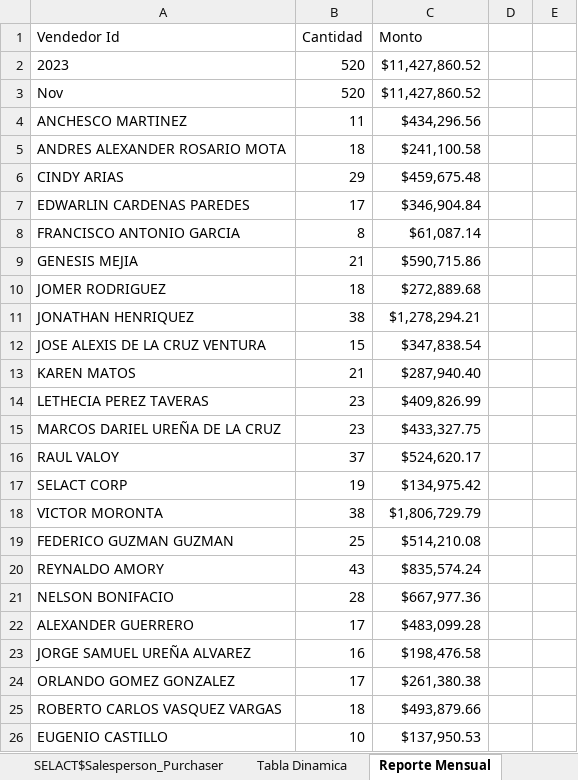
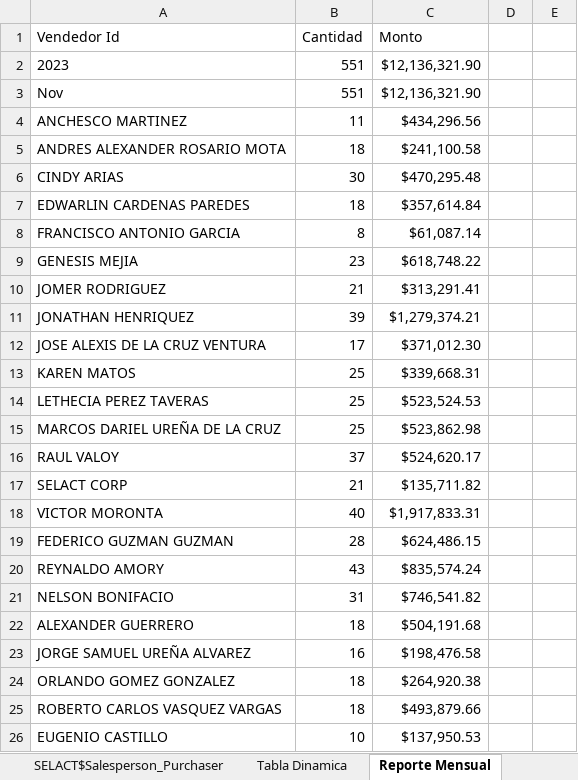
Before and after one commit to CodeDrTech/DevelopPython, an Excel workbook: Ventas Selact/ventas.xlsx, sheet Reporte Mensual, drawn as a sheet; only a part is shown; values as stored, in another font and other column widths than the file's, no borders; charts and pictures not drawn; the diff covers the shown part only; the diff names each change by its address in the sheet, - before the commit and + after, or states it on an @@ line.

```diff
--- a/Ventas Selact/ventas.xlsx (sheet Reporte Mensual)
+++ b/Ventas Selact/ventas.xlsx (sheet Reporte Mensual)
-B2:B3 (Cantidad): 520
+B2:B3 (Cantidad): 551
-C2:C3 (Monto): $11,427,860.52
+C2:C3 (Monto): $12,136,321.90
-B6 (Cantidad): 29
+B6 (Cantidad): 30
-C6 (Monto): $459,675.48
+C6 (Monto): $470,295.48
-B7 (Cantidad): 17
+B7 (Cantidad): 18
-C7 (Monto): $346,904.84
+C7 (Monto): $357,614.84
-B9 (Cantidad): 21
+B9 (Cantidad): 23
-C9 (Monto): $590,715.86
+C9 (Monto): $618,748.22
-B10 (Cantidad): 18
+B10 (Cantidad): 21
-C10 (Monto): $272,889.68
+C10 (Monto): $313,291.41
-B11 (Cantidad): 38
+B11 (Cantidad): 39
-C11 (Monto): $1,278,294.21
+C11 (Monto): $1,279,374.21
-B12 (Cantidad): 15
+B12 (Cantidad): 17
-C12 (Monto): $347,838.54
+C12 (Monto): $371,012.30
-B13 (Cantidad): 21
+B13 (Cantidad): 25
-C13 (Monto): $287,940.40
+C13 (Monto): $339,668.31
-B14:B15 (Cantidad): 23
+B14:B15 (Cantidad): 25
-C14 (Monto): $409,826.99
+C14 (Monto): $523,524.53
-C15 (Monto): $433,327.75
+C15 (Monto): $523,862.98
-B17 (Cantidad): 19
+B17 (Cantidad): 21
-C17 (Monto): $134,975.42
+C17 (Monto): $135,711.82
-B18 (Cantidad): 38
+B18 (Cantidad): 40
-C18 (Monto): $1,806,729.79
+C18 (Monto): $1,917,833.31
-B19 (Cantidad): 25
+B19 (Cantidad): 28
-C19 (Monto): $514,210.08
+C19 (Monto): $624,486.15
-B21 (Cantidad): 28
+B21 (Cantidad): 31
-C21 (Monto): $667,977.36
+C21 (Monto): $746,541.82
-B22 (Cantidad): 17
+B22 (Cantidad): 18
-C22 (Monto): $483,099.28
+C22 (Monto): $504,191.68
-B24 (Cantidad): 17
+B24 (Cantidad): 18
-C24 (Monto): $261,380.38
+C24 (Monto): $264,920.38
```
Also changed, not shown: 5 edited cells elsewhere in this sheet, sheet SELACT$Sales Invoice Line, sheet SELACT$Sales Invoice Header, sheet Tabla Dinamica, sheet Envios, sheet Reporte Diario, sheet SELACT$Salesperson_Purchaser.
